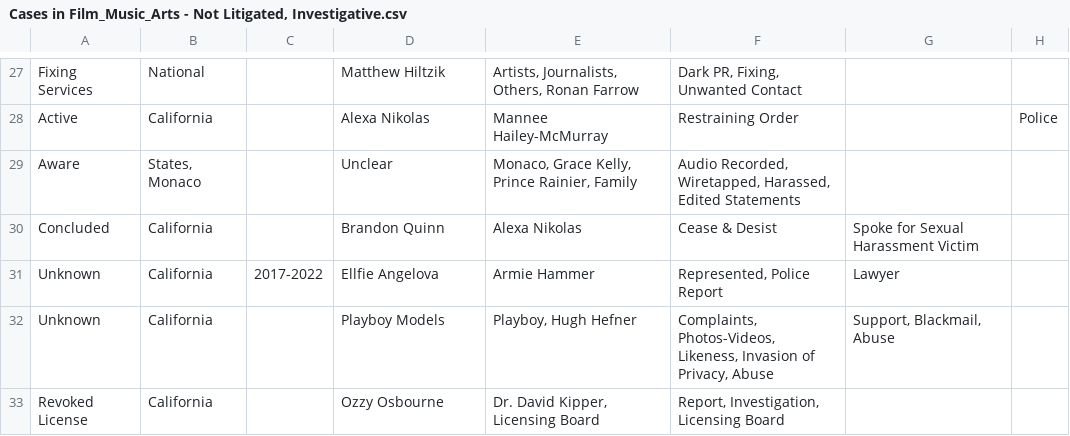
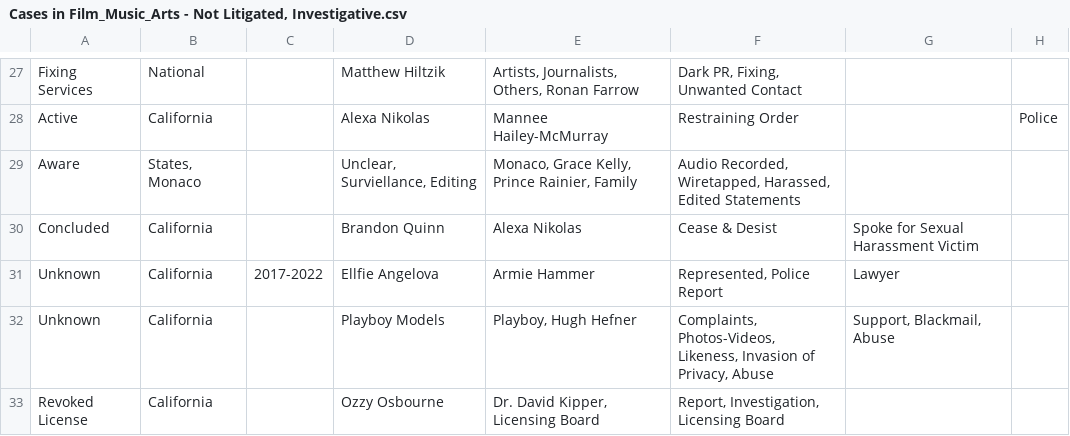
Before and after one commit to RescueSocial/Victims_Cases_Film-Music-Arts, a CSV file: Cases in Film_Music_Arts - Not Litigated, Investigative.csv, drawn as a sheet; only a part is shown, gaps mark what is left out; the diff names each change by its address in the sheet, - before the commit and + after, or states it on an @@ line.

Commit message:
Cases in Film, Music, Arts - Not Litigated, Investigative

```diff
--- a/Cases in Film_Music_Arts - Not Litigated, Investigative.csv
+++ b/Cases in Film_Music_Arts - Not Litigated, Investigative.csv
-D29: Unclear
+D29: Unclear, Surviellance, Editing
```
